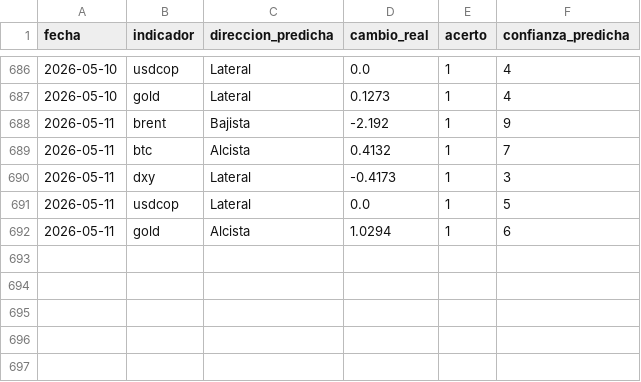
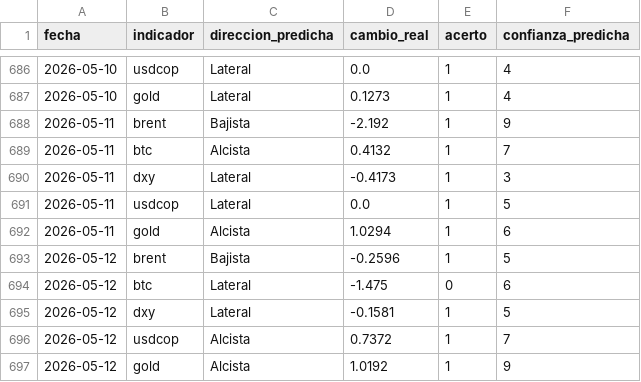
Before and after one commit to juanjo-geo/financial-agent, a CSV file: data/signals/evaluation_log.csv, drawn as a sheet; only a part is shown, gaps mark what is left out.

```diff
--- a/data/signals/evaluation_log.csv
+++ b/data/signals/evaluation_log.csv
@@ -692 +692,6 @@ fecha,indicador,direccion_predicha,cambio_real,acerto,confianza_predicha
 2026-05-11,gold,Alcista,1.0294,1,6
+2026-05-12,brent,Bajista,-0.2596,1,5
+2026-05-12,btc,Lateral,-1.475,0,6
+2026-05-12,dxy,Lateral,-0.1581,1,5
+2026-05-12,usdcop,Alcista,0.7372,1,7
+2026-05-12,gold,Alcista,1.0192,1,9
```
Also changed, not shown: data/historical/feargreed_history.csv, data/processed/latest_snapshot.csv, 22 other files.
